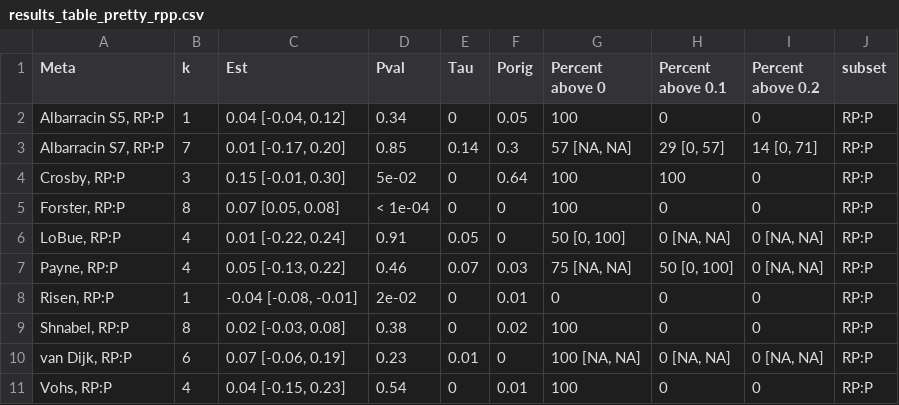
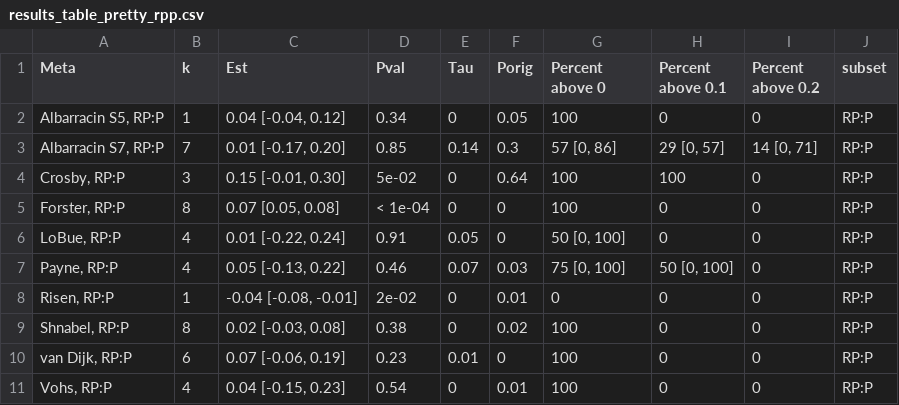
Before and after one commit to mayamathur/ml5_overarching, a CSV file: Results from R/results_table_pretty_rpp.csv, drawn as a sheet.

```diff
--- a/Results from R/results_table_pretty_rpp.csv
+++ b/Results from R/results_table_pretty_rpp.csv
@@ -2,10 +2,10 @@
 "Albarracin S5, RP:P",1,"0.04 [-0.04, 0.12]","0.34",0,0.05,"100","0","0","RP:P"
-"Albarracin S7, RP:P",7,"0.01 [-0.17, 0.20]","0.85",0.14,0.3,"57 [NA, NA]","29 [0, 57]","14 [0, 71]","RP:P"
+"Albarracin S7, RP:P",7,"0.01 [-0.17, 0.20]","0.85",0.14,0.3,"57 [0, 86]","29 [0, 57]","14 [0, 71]","RP:P"
 "Crosby, RP:P",3,"0.15 [-0.01, 0.30]","5e-02",0,0.64,"100","100","0","RP:P"
 "Forster, RP:P",8,"0.07 [0.05, 0.08]","< 1e-04",0,0,"100","0","0","RP:P"
-"LoBue, RP:P",4,"0.01 [-0.22, 0.24]","0.91",0.05,0,"50 [0, 100]","0 [NA, NA]","0 [NA, NA]","RP:P"
-"Payne, RP:P",4,"0.05 [-0.13, 0.22]","0.46",0.07,0.03,"75 [NA, NA]","50 [0, 100]","0 [NA, NA]","RP:P"
+"LoBue, RP:P",4,"0.01 [-0.22, 0.24]","0.91",0.05,0,"50 [0, 100]","0","0","RP:P"
+"Payne, RP:P",4,"0.05 [-0.13, 0.22]","0.46",0.07,0.03,"75 [0, 100]","50 [0, 100]","0","RP:P"
 "Risen, RP:P",1,"-0.04 [-0.08, -0.01]","2e-02",0,0.01,"0","0","0","RP:P"
 "Shnabel, RP:P",8,"0.02 [-0.03, 0.08]","0.38",0,0.02,"100","0","0","RP:P"
-"van Dijk, RP:P",6,"0.07 [-0.06, 0.19]","0.23",0.01,0,"100 [NA, NA]","0 [NA, NA]","0 [NA, NA]","RP:P"
+"van Dijk, RP:P",6,"0.07 [-0.06, 0.19]","0.23",0.01,0,"100","0","0","RP:P"
 "Vohs, RP:P",4,"0.04 [-0.15, 0.23]","0.54",0,0.01,"100","0","0","RP:P"
```
Also changed, not shown: Results from R/results_table_full.csv, Results from R/results_table_pretty.csv, 8 other files.
